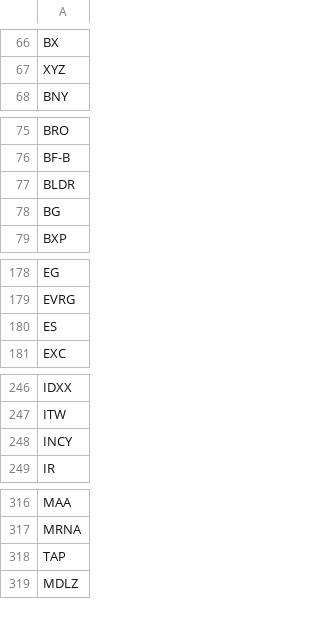
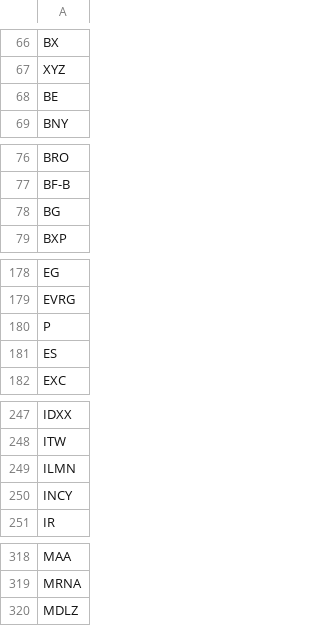
Before and after one commit to peteryang2333/vcp-screener, a CSV file: sp500.csv, drawn as a sheet; only a part is shown, gaps mark what is left out; the diff covers the shown part only.

```diff
--- a/sp500.csv
+++ b/sp500.csv
@@ -67,2 +67,3 @@ BX
 XYZ
+BE
 BNY
@@ -76,3 +77,2 @@ BRO
 BF-B
-BLDR
 BG
@@ -179,2 +179,3 @@ EG
 EVRG
+P
 ES
@@ -247,2 +248,3 @@ IDXX
 ITW
+ILMN
 INCY
@@ -317,3 +319,2 @@ MAA
 MRNA
-TAP
 MDLZ
```
Also changed, not shown: 1 removed row elsewhere in this file, 5 other files.
